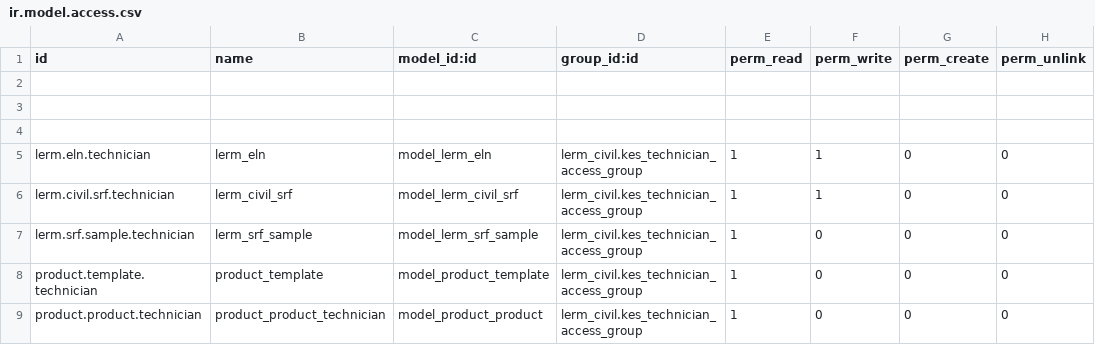
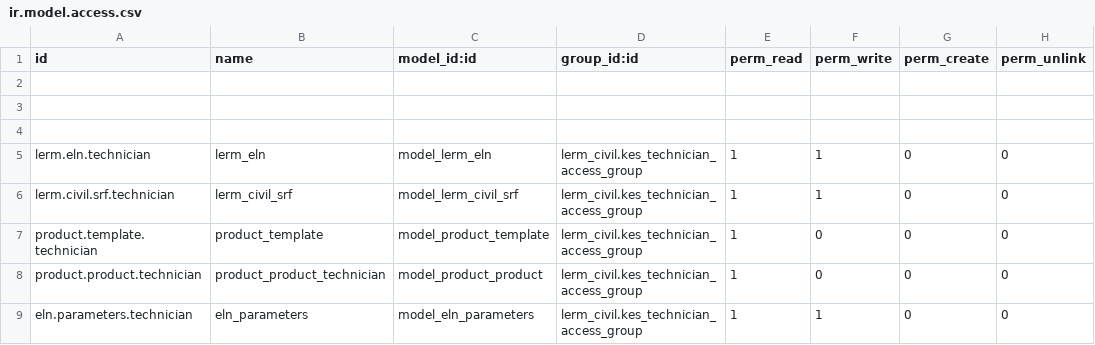
Before and after one commit to Usman-Shaikhnag/lerm_civil_products, a CSV file: lerm_civil/security/ir.model.access.csv, drawn as a sheet; only a part is shown; the shorter side is filled out with more unchanged rows; the diff names each change by its address in the sheet, - before the commit and + after, or states it on an @@ line.

```diff
--- a/lerm_civil/security/ir.model.access.csv
+++ b/lerm_civil/security/ir.model.access.csv
-row 7: lerm.srf.sample.technician | lerm_srf_sample | model_lerm_srf_sample | lerm_civil.kes_technician_access_group | 1 | 0 | 0 | 0
```
Also changed, not shown: 13 other files.
